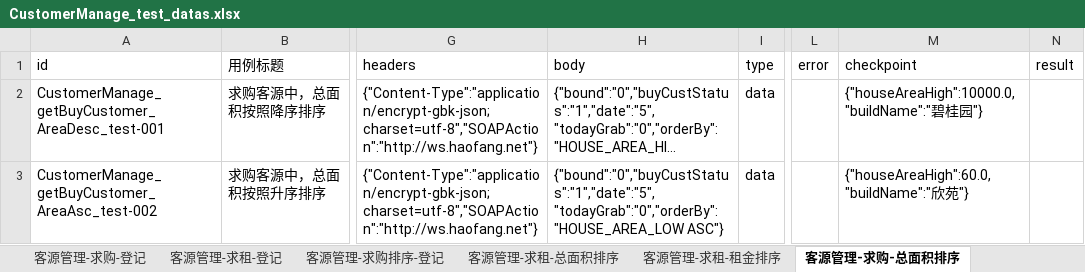
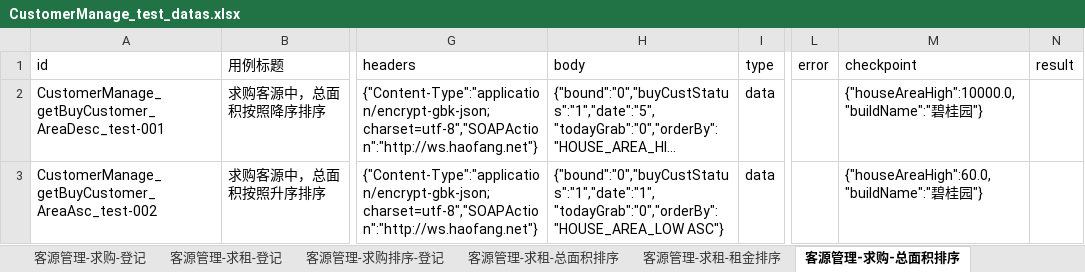
Before and after one commit to hejun123456/demon_test, an Excel workbook: datas/CustomerManage_test_datas.xlsx, sheet 客源管理-求购-总面积排序, drawn as a sheet; only a part is shown, gaps mark what is left out; long unchanged cells end in …; values as stored, in another font and other column widths than the file's, no borders; the diff names each change by its address in the sheet, - before the commit and + after, or states it on an @@ line.

```diff
--- a/datas/CustomerManage_test_datas.xlsx (sheet 客源管理-求购-总面积排序)
+++ b/datas/CustomerManage_test_datas.xlsx (sheet 客源管理-求购-总面积排序)
-H3 (body): {"bound":"0","buyCustStatus":"1","date":"5","todayGrab":"0","orderBy":"HOUSE_AREA_LOW ASC"}
+H3 (body): {"bound":"0","buyCustStatus":"1","date":"1","todayGrab":"0","orderBy":"HOUSE_AREA_LOW ASC"}
-M3 (checkpoint): {"houseAreaHigh":60.0,"buildName":"欣苑"}
+M3 (checkpoint): {"houseAreaHigh":60.0,"buildName":"碧桂园"}
```
Also changed, not shown: datas/HouseManage_test_datas.xlsx, datas/OrganizationManage_test_datas.xlsx, 16 other files.
